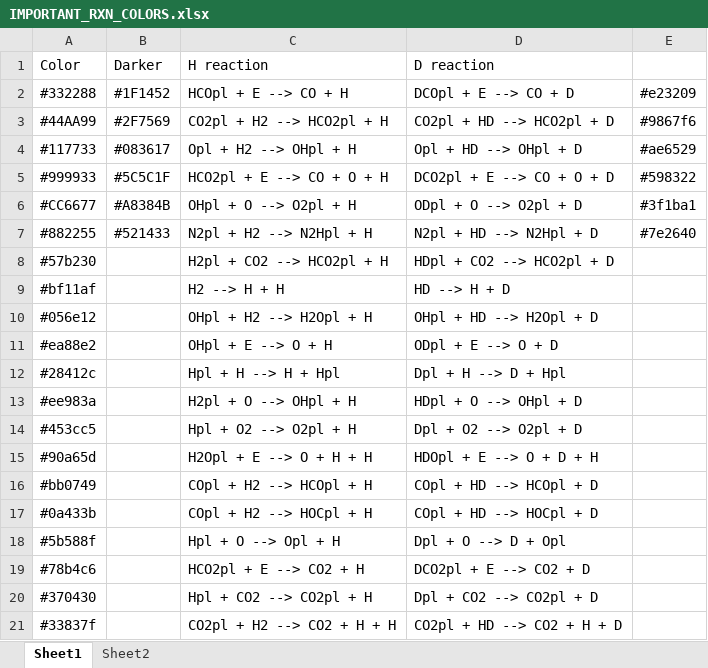
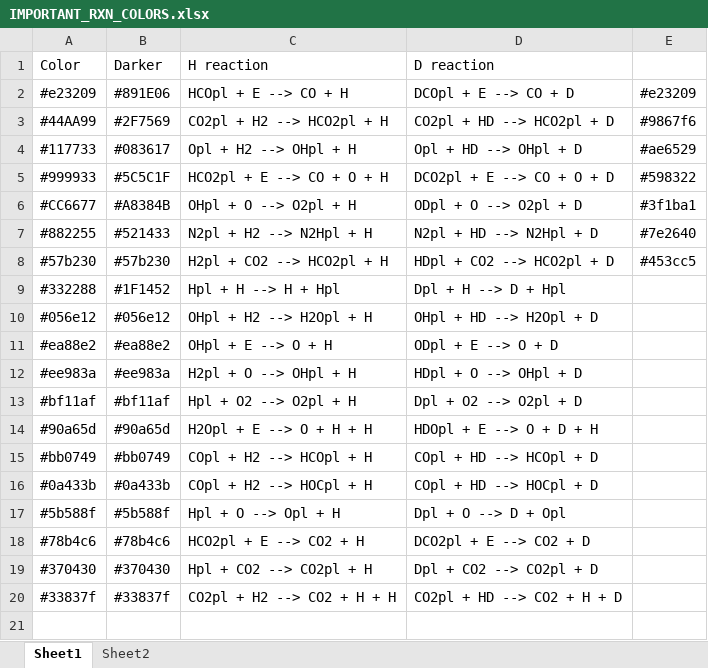
Before and after one commit to emcangi/VenusPhotochemistry, an Excel workbook: IMPORTANT_RXN_COLORS.xlsx, sheet Sheet1, drawn as a sheet; values as stored, in another font and other column widths than the file's, no borders; removed rows and columns are numbered as before the commit, all else as after; the diff names each change by its address in the sheet, - before the commit and + after, or states it on an @@ line.

```diff
--- a/IMPORTANT_RXN_COLORS.xlsx (sheet Sheet1)
+++ b/IMPORTANT_RXN_COLORS.xlsx (sheet Sheet1)
-A2 (Color): #332288
+A2 (Color): #e23209
-B2 (Darker): #1F1452
+B2 (Darker): #891E06
-B8 (Darker): (empty)
+B8 (Darker): #57b230
-E8: (empty)
+E8: #453cc5
-row 9: #bf11af |  | H2 --> H + H | HD --> H + D
+row 9: #332288 | #1F1452 | Hpl + H --> H + Hpl | Dpl + H --> D + Hpl
-B10 (Darker): (empty)
+B10 (Darker): #056e12
-B11 (Darker): (empty)
+B11 (Darker): #ea88e2
-row 12: #28412c |  | Hpl + H --> H + Hpl | Dpl + H --> D + Hpl
-B12 (Darker): (empty)
+B12 (Darker): #ee983a
-A13 (Color): #453cc5
+A13 (Color): #bf11af
-B13 (Darker): (empty)
+B13 (Darker): #bf11af
-B14 (Darker): (empty)
+B14 (Darker): #90a65d
-B15 (Darker): (empty)
+B15 (Darker): #bb0749
-B16 (Darker): (empty)
+B16 (Darker): #0a433b
-B17 (Darker): (empty)
+B17 (Darker): #5b588f
-B18 (Darker): (empty)
+B18 (Darker): #78b4c6
-B19 (Darker): (empty)
+B19 (Darker): #370430
-B20 (Darker): (empty)
+B20 (Darker): #33837f
```
Also changed, not shown: REACTION_NETWORK_VENUS.xlsx, 11 other files.
